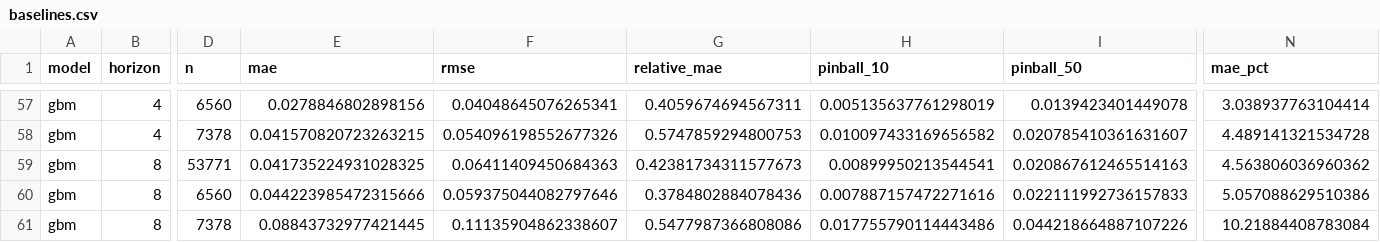
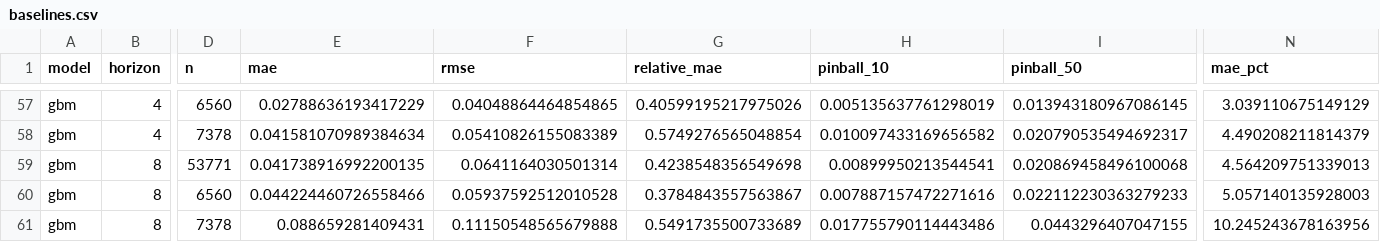
Before and after one commit to sebastianwys/big-shoulders, a CSV file: ml/results/backtest/baselines.csv, drawn as a sheet; only a part is shown, gaps mark what is left out; the diff covers the shown part only; the diff names each change by its address in the sheet, - before the commit and + after, or states it on an @@ line.

```diff
--- a/ml/results/backtest/baselines.csv
+++ b/ml/results/backtest/baselines.csv
-E57 (mae): 0.0278846802898156
+E57 (mae): 0.02788636193417229
-F57 (rmse): 0.04048645076265341
+F57 (rmse): 0.04048864464854865
-G57 (relative_mae): 0.4059674694567311
+G57 (relative_mae): 0.40599195217975026
-I57 (pinball_50): 0.0139423401449078
+I57 (pinball_50): 0.013943180967086145
-N57 (mae_pct): 3.038937763104414
+N57 (mae_pct): 3.039110675149129
-E58 (mae): 0.041570820723263215
+E58 (mae): 0.041581070989384634
-F58 (rmse): 0.054096198552677326
+F58 (rmse): 0.05410826155083389
-G58 (relative_mae): 0.5747859294800753
+G58 (relative_mae): 0.5749276565048854
-I58 (pinball_50): 0.020785410361631607
+I58 (pinball_50): 0.020790535494692317
-N58 (mae_pct): 4.489141321534728
+N58 (mae_pct): 4.490208211814379
-E59 (mae): 0.041735224931028325
+E59 (mae): 0.041738916992200135
-F59 (rmse): 0.06411409450684363
+F59 (rmse): 0.0641164030501314
-G59 (relative_mae): 0.42381734311577673
+G59 (relative_mae): 0.4238548356549698
-I59 (pinball_50): 0.020867612465514163
+I59 (pinball_50): 0.020869458496100068
-N59 (mae_pct): 4.563806036960362
+N59 (mae_pct): 4.564209751339013
-E60 (mae): 0.044223985472315666
+E60 (mae): 0.044224460726558466
-F60 (rmse): 0.059375044082797646
+F60 (rmse): 0.05937592512010528
-G60 (relative_mae): 0.3784802884078436
+G60 (relative_mae): 0.3784843557563867
-I60 (pinball_50): 0.022111992736157833
+I60 (pinball_50): 0.022112230363279233
-N60 (mae_pct): 5.057088629510386
+N60 (mae_pct): 5.057140135928003
-E61 (mae): 0.08843732977421445
+E61 (mae): 0.088659281409431
-F61 (rmse): 0.11135904862338607
+F61 (rmse): 0.11150548565679888
-G61 (relative_mae): 0.5477987366808086
+G61 (relative_mae): 0.5491735500733689
-I61 (pinball_50): 0.044218664887107226
+I61 (pinball_50): 0.0443296407047155
-N61 (mae_pct): 10.21884408783084
+N61 (mae_pct): 10.245243678163956
```
Also changed, not shown: 30 edited cells elsewhere in this file, ml/results/backtest/gbm.csv, 14 other files.
